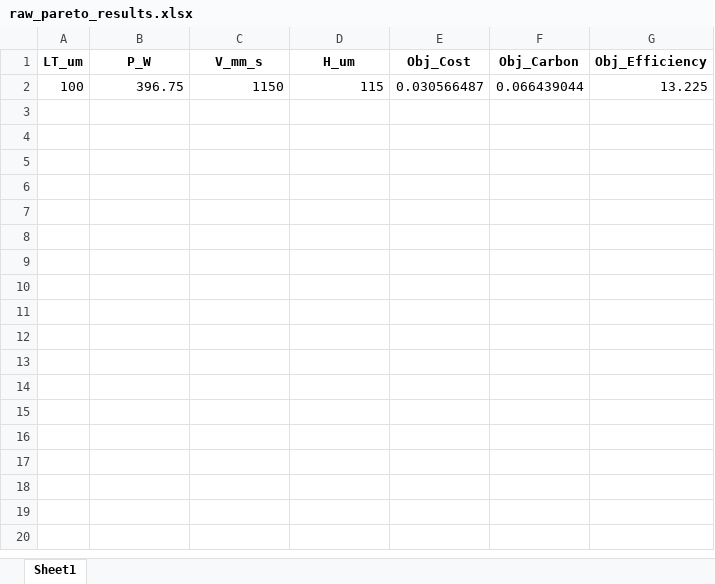
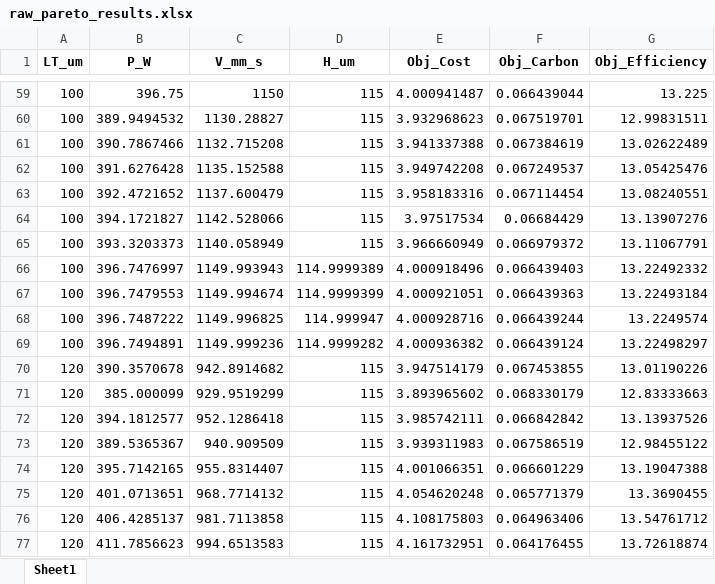
Before and after one commit to ken-333/LPBF-Sustainability-Optimization, an Excel workbook: raw_pareto_results.xlsx, sheet Sheet1, drawn as a sheet; only a part is shown, gaps mark what is left out; values as stored, in another font and other column widths than the file's, no borders; addresses are those after the commit; the diff covers the shown part only; the diff names each change by its address in the sheet, - before the commit and + after, or states it on an @@ line.

```diff
--- a/raw_pareto_results.xlsx (sheet Sheet1)
+++ b/raw_pareto_results.xlsx (sheet Sheet1)
-E59 (Obj_Cost): 0.030566487
+E59 (Obj_Cost): 4.000941487
+row 60: 100 | 389.9494532 | 1130.28827 | 115 | 3.932968623 | 0.067519701 | 12.99831511
+row 61: 100 | 390.7867466 | 1132.715208 | 115 | 3.941337388 | 0.067384619 | 13.02622489
+row 62: 100 | 391.6276428 | 1135.152588 | 115 | 3.949742208 | 0.067249537 | 13.05425476
+row 63: 100 | 392.4721652 | 1137.600479 | 115 | 3.958183316 | 0.067114454 | 13.08240551
+row 64: 100 | 394.1721827 | 1142.528066 | 115 | 3.97517534 | 0.06684429 | 13.13907276
+row 65: 100 | 393.3203373 | 1140.058949 | 115 | 3.966660949 | 0.066979372 | 13.11067791
+row 66: 100 | 396.7476997 | 1149.993943 | 114.9999389 | 4.000918496 | 0.066439403 | 13.22492332
+row 67: 100 | 396.7479553 | 1149.994674 | 114.9999399 | 4.000921051 | 0.066439363 | 13.22493184
+row 68: 100 | 396.7487222 | 1149.996825 | 114.999947 | 4.000928716 | 0.066439244 | 13.2249574
+row 69: 100 | 396.7494891 | 1149.999236 | 114.9999282 | 4.000936382 | 0.066439124 | 13.22498297
+row 70: 120 | 390.3570678 | 942.8914682 | 115 | 3.947514179 | 0.067453855 | 13.01190226
+row 71: 120 | 385.000099 | 929.9519299 | 115 | 3.893965602 | 0.068330179 | 12.83333663
+row 72: 120 | 394.1812577 | 952.1286418 | 115 | 3.985742111 | 0.066842842 | 13.13937526
+row 73: 120 | 389.5365367 | 940.909509 | 115 | 3.939311983 | 0.067586519 | 12.98455122
+row 74: 120 | 395.7142165 | 955.8314407 | 115 | 4.001066351 | 0.066601229 | 13.19047388
+row 75: 120 | 401.0713651 | 968.7714132 | 115 | 4.054620248 | 0.065771379 | 13.3690455
+row 76: 120 | 406.4285137 | 981.7113858 | 115 | 4.108175803 | 0.064963406 | 13.54761712
+row 77: 120 | 411.7856623 | 994.6513583 | 115 | 4.161732951 | 0.064176455 | 13.72618874
```
Also changed, not shown: 88 added rows elsewhere in this sheet, 19 other files.
